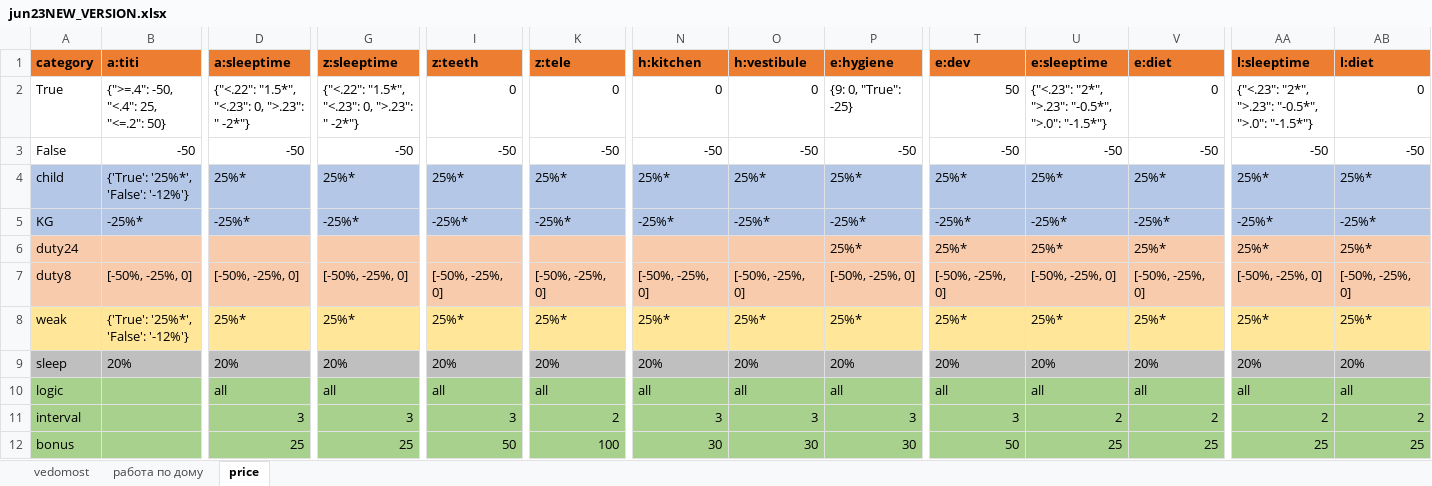
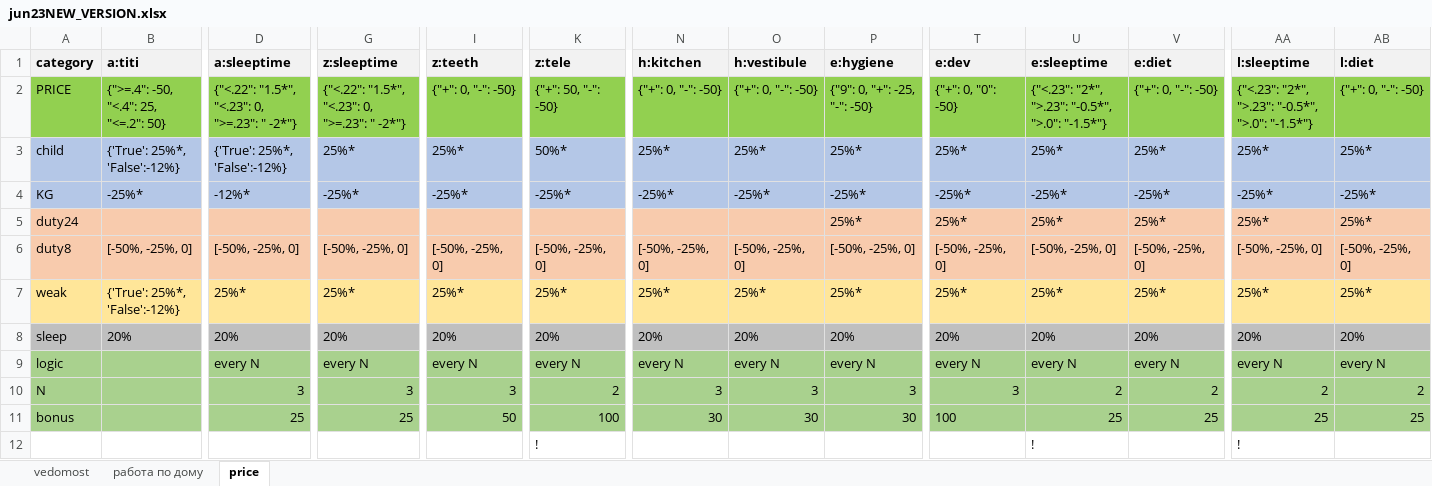
Before and after one commit to EgorVjalkov/study_to_live, an Excel workbook: months/jun23NEW_VERSION/jun23NEW_VERSION.xlsx, sheet price, drawn as a sheet; only a part is shown, gaps mark what is left out; values as stored, in another font and other column widths than the file's, no borders; conditional formats not drawn; removed rows and columns are numbered as before the commit, all else as after; rows hold the shown columns only; the diff covers the shown part only; the diff names each change by its address in the sheet, - before the commit and + after, or states it on an @@ line.

```diff
--- a/months/jun23NEW_VERSION/jun23NEW_VERSION.xlsx (sheet price)
+++ b/months/jun23NEW_VERSION/jun23NEW_VERSION.xlsx (sheet price)
-A1:AB1 fill: #ED7D31
+A1:AB1 fill: #F2F2F2
-row 2: True | {">=.4": -50, "<.4": 25, "<=.2": 50} | {"<.22": "1.5*", "<.23": 0, ">.23": " -2*"} | {"<.22": "1.5*", "<.23": 0, ">.23": " -2*"} | 0 | 0 | 0 | 0 | {9: 0, "True": -25} | 50 | {"<.23": "2*", ">.23": "-0.5*", ">.0": "-1.5*"} | 0 | {"<.23": "2*", ">.23": "-0.5*", ">.0": "-1.5*"} | 0
-row 3: False | -50 | -50 | -50 | -50 | -50 | -50 | -50 | -50 | -50 | -50 | -50 | -50 | -50
+row 2: PRICE | {">=.4": -50, "<.4": 25, "<=.2": 50} | {"<.22": "1.5*", "<.23": 0, ">=.23": " -2*"} | {"<.22": "1.5*", "<.23": 0, ">=.23": " -2*"} | {"+": 0, "-": -50} | {"+": 50, "-": -50} | {"+": 0, "-": -50} | {"+": 0, "-": -50} | {"9": 0, "+": -25, "-": -50} | {"+": 0, "0": -50} | {"<.23": "2*", ">.23": "-0.5*", ">.0": "-1.5*"} | {"+": 0, "-": -50} | {"<.23": "2*", ">.23": "-0.5*", ">.0": "-1.5*"} | {"+": 0, "-": -50}
-B3 (a:titi): {'True': '25%*', 'False': '-12%'}
+B3 (a:titi): {'True': 25%*, 'False':-12%}
-D3 (a:sleeptime): 25%*
+D3 (a:sleeptime): {'True': 25%*, 'False':-12%}
-K3 (z:tele): 25%*
+K3 (z:tele): 50%*
-D4 (a:sleeptime): -25%*
+D4 (a:sleeptime): -12%*
-B7 (a:titi): {'True': '25%*', 'False': '-12%'}
+B7 (a:titi): {'True': 25%*, 'False':-12%}
-D9 (a:sleeptime): all
+D9 (a:sleeptime): every N
-G9 (z:sleeptime): all
+G9 (z:sleeptime): every N
-I9 (z:teeth): all
+I9 (z:teeth): every N
-K9 (z:tele): all
+K9 (z:tele): every N
-N9 (h:kitchen): all
+N9 (h:kitchen): every N
-O9 (h:vestibule): all
+O9 (h:vestibule): every N
-P9 (e:hygiene): all
+P9 (e:hygiene): every N
-T9 (e:dev): all
+T9 (e:dev): every N
-U9 (e:sleeptime): all
+U9 (e:sleeptime): every N
-V9 (e:diet): all
+V9 (e:diet): every N
-AA9 (l:sleeptime): all
+AA9 (l:sleeptime): every N
-AB9 (l:diet): all
+AB9 (l:diet): every N
-A10 (category): interval
+A10 (category): N
-T11 (e:dev): 50
+T11 (e:dev): 100
+row 12:  |  |  |  |  | ! |  |  |  |  | ! |  | !
```
Also changed, not shown: 1 edited cell and cell formats elsewhere in this sheet, sheet работа по дому, sheet vedomost, 3 other files.
